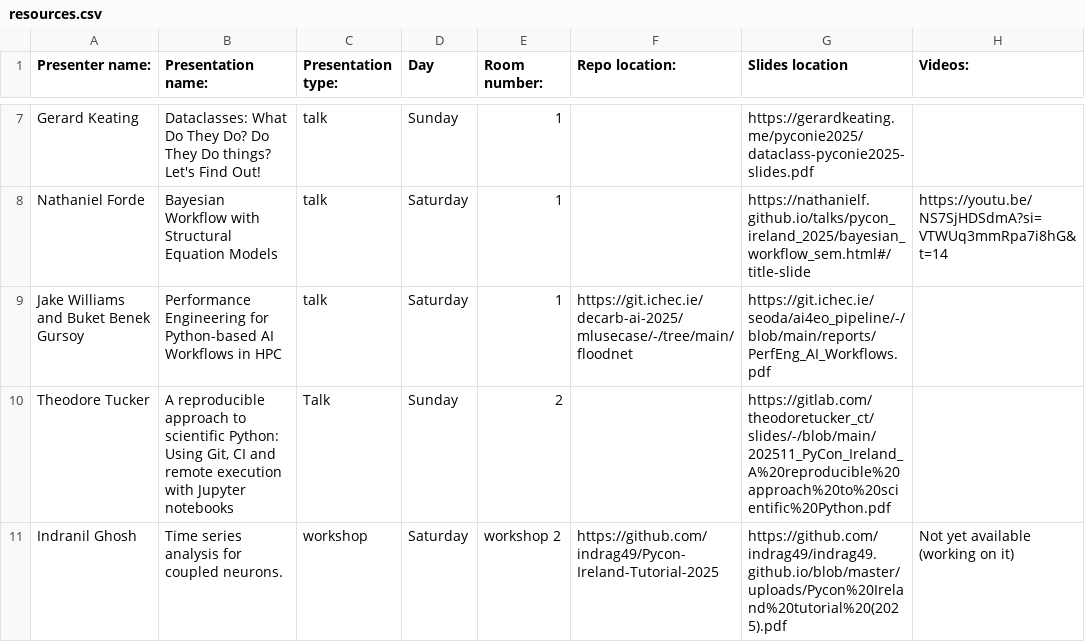
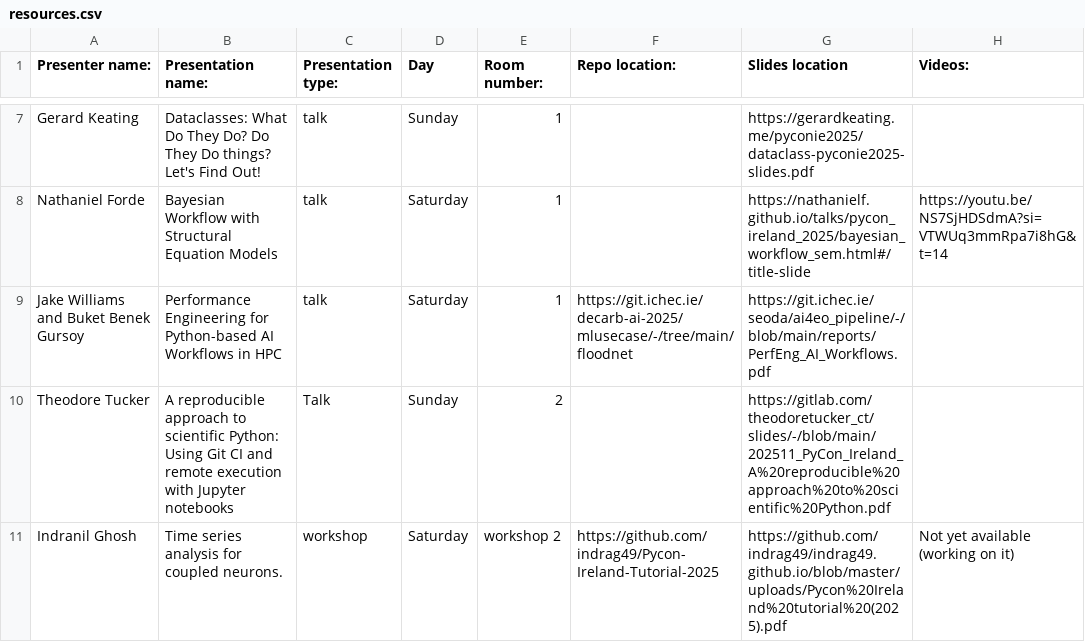
Before and after one commit to PythonIreland/python_ireland_event_resources, a CSV file: pycons/2025/resources.csv, drawn as a sheet; only a part is shown, gaps mark what is left out; the diff names each change by its address in the sheet, - before the commit and + after, or states it on an @@ line.

Commit message:
Removed extra comma, fixed formatting.

```diff
--- a/pycons/2025/resources.csv
+++ b/pycons/2025/resources.csv
-B10 (Presentation name:): …Python: Using Git, CI and…
+B10 (Presentation name:): …Python: Using Git CI and…
```
